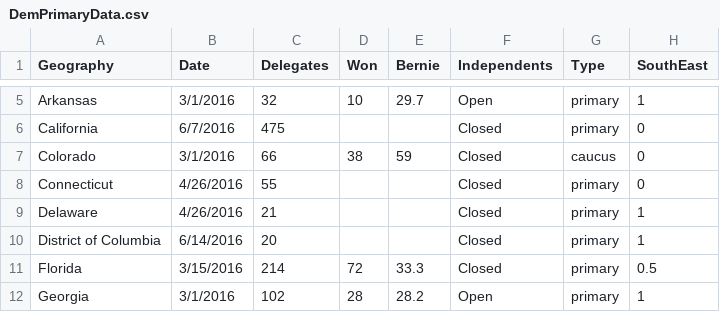
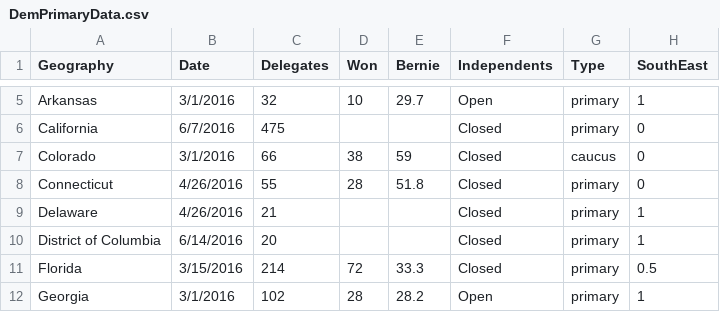
Before and after one commit to jamesthesnake/bernie2016, a CSV file: DemPrimaryData.csv, drawn as a sheet; only a part is shown, gaps mark what is left out; the diff names each change by its address in the sheet, - before the commit and + after, or states it on an @@ line.

Commit message:
Update DemPrimaryData.csv

```diff
--- a/DemPrimaryData.csv
+++ b/DemPrimaryData.csv
-D8 (Won): (empty)
+D8 (Won): 28
-E8 (Bernie): (empty)
+E8 (Bernie): 51.8
```
